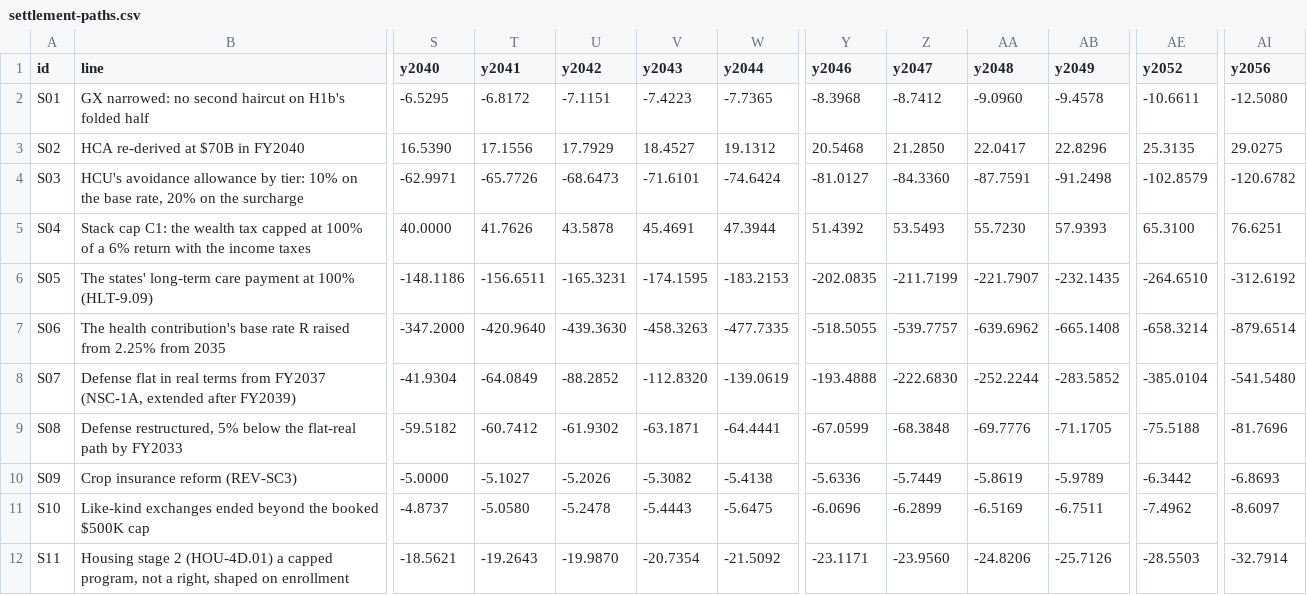
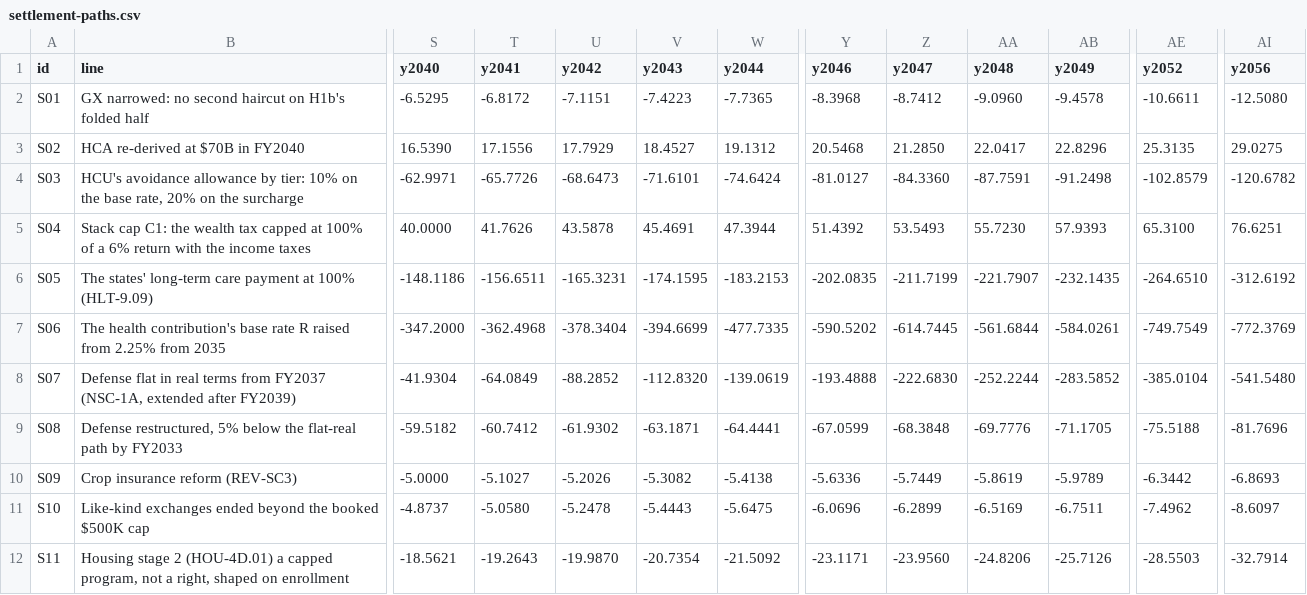
Before and after one commit to fm58cn6g4d-stack/project-2050, a CSV file: models/data/inputs/settlement-paths.csv, drawn as a sheet; only a part is shown, gaps mark what is left out; the diff names each change by its address in the sheet, - before the commit and + after, or states it on an @@ line.

```diff
--- a/models/data/inputs/settlement-paths.csv
+++ b/models/data/inputs/settlement-paths.csv
-T7 (y2041): -420.9640
+T7 (y2041): -362.4968
-U7 (y2042): -439.3630
+U7 (y2042): -378.3404
-V7 (y2043): -458.3263
+V7 (y2043): -394.6699
-Y7 (y2046): -518.5055
+Y7 (y2046): -590.5202
-Z7 (y2047): -539.7757
+Z7 (y2047): -614.7445
-AA7 (y2048): -639.6962
+AA7 (y2048): -561.6844
-AB7 (y2049): -665.1408
+AB7 (y2049): -584.0261
-AE7 (y2052): -658.3214
+AE7 (y2052): -749.7549
-AI7 (y2056): -879.6514
+AI7 (y2056): -772.3769
```
Also changed, not shown: models/data/recovery-budget-paths.csv, models/toolkit.csv, 21 other files.
